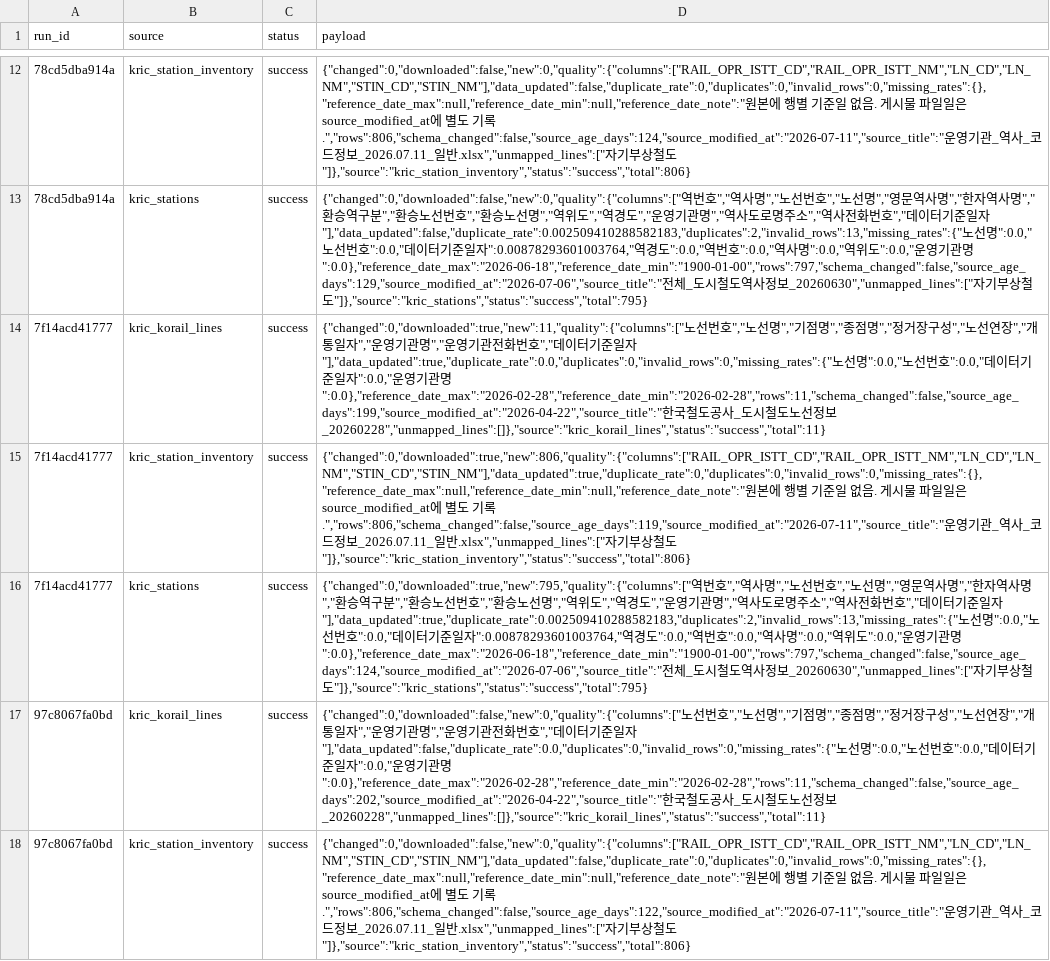
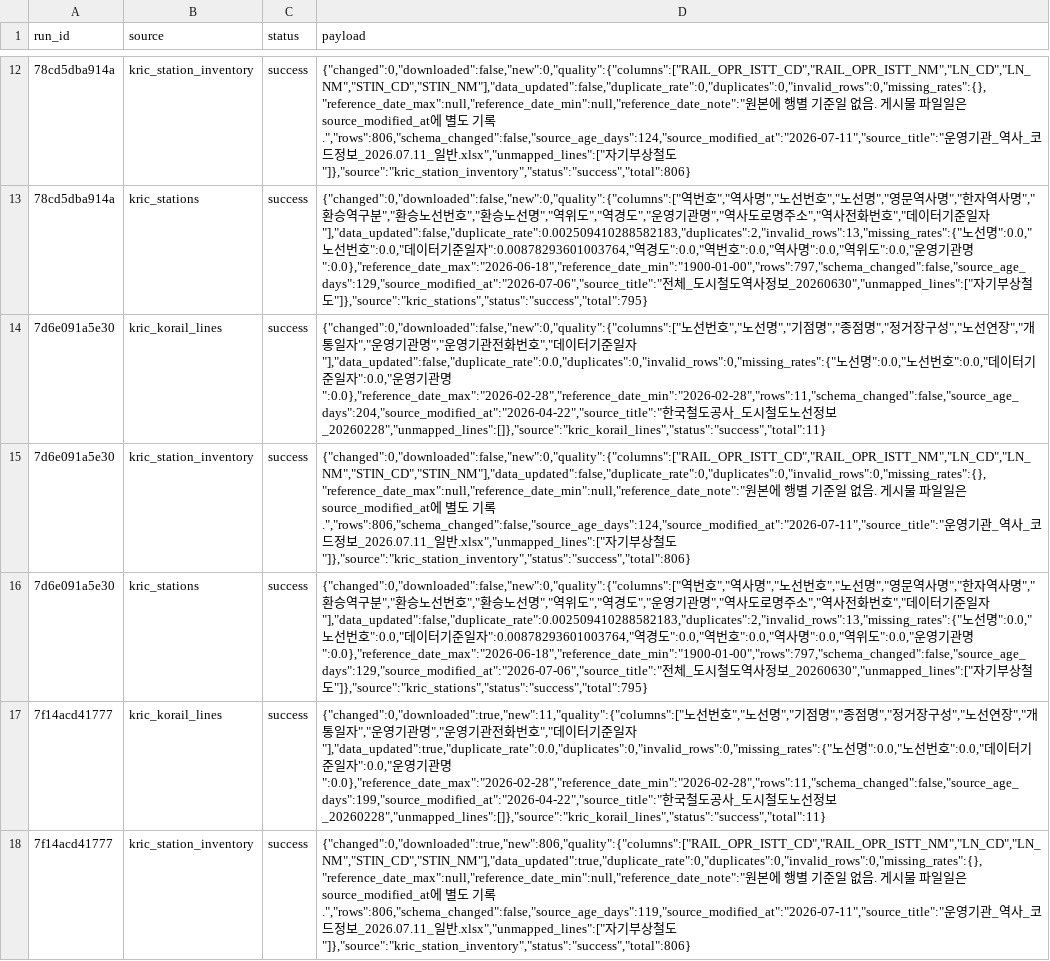
Before and after one commit to meaningGitt/Subway_crawler, a CSV file: runtime/exports/source_runs.csv, drawn as a sheet; only a part is shown, gaps mark what is left out; the shorter side is filled out with more unchanged rows; the diff names each change by its address in the sheet, - before the commit and + after, or states it on an @@ line.

```diff
--- a/runtime/exports/source_runs.csv
+++ b/runtime/exports/source_runs.csv
+row 14: 7d6e091a5e30 | kric_korail_lines | success | {"changed":0,"downloaded":false,"new":0,"quality":{"columns":["노선번호","노선명","기점명","종점명","정거장구성","노선연장","개통일자","운영기관명","운영기관전화번호","데이터기준일자"],"data_updated":false,"duplicate_rate":0.0,"duplicates":0,"invalid_rows":0,"missing_rates":{"노선명":0.0,"노선번호":0.0,"데이터기준일자":0.0,"운영기관명":0.0},"reference_date_max":"2026-02-28","reference_date_min":"2026-02-28","rows":11,"schema_changed":false,"source_age_days":204,"source_modified_at":"2026-04-22","source_title":"한국철도공사_도시철도노선정보_20260228","unmapped_lines":[]},"source":"kric_korail_lines","status":"success","total":11}
+row 15: 7d6e091a5e30 | kric_station_inventory | success | {"changed":0,"downloaded":false,"new":0,"quality":{"columns":["RAIL_OPR_ISTT_CD","RAIL_OPR_ISTT_NM","LN_CD","LN_NM","STIN_CD","STIN_NM"],"data_updated":false,"duplicate_rate":0,"duplicates":0,"invalid_rows":0,"missing_rates":{},"reference_date_max":null,"reference_date_min":null,"reference_date_note":"원본에 행별 기준일 없음. 게시물 파일일은 source_modified_at에 별도 기록.","rows":806,"schema_changed":false,"source_age_days":124,"source_modified_at":"2026-07-11","source_title":"운영기관_역사_코드정보_2026.07.11_일반.xlsx","unmapped_lines":["자기부상철도"]},"source":"kric_station_inventory","status":"success","total":806}
+row 16: 7d6e091a5e30 | kric_stations | success | {"changed":0,"downloaded":false,"new":0,"quality":{"columns":["역번호","역사명","노선번호","노선명","영문역사명","한자역사명","환승역구분","환승노선번호","환승노선명","역위도","역경도","운영기관명","역사도로명주소","역사전화번호","데이터기준일자"],"data_updated":false,"duplicate_rate":0.002509410288582183,"duplicates":2,"invalid_rows":13,"missing_rates":{"노선명":0.0,"노선번호":0.0,"데이터기준일자":0.00878293601003764,"역경도":0.0,"역번호":0.0,"역사명":0.0,"역위도":0.0,"운영기관명":0.0},"reference_date_max":"2026-06-18","reference_date_min":"1900-01-00","rows":797,"schema_changed":false,"source_age_days":129,"source_modified_at":"2026-07-06","source_title":"전체_도시철도역사정보_20260630","unmapped_lines":["자기부상철도"]},"source":"kric_stations","status":"success","total":795}
```
Also changed, not shown: runtime/exports/kric_korail_lines.csv, runtime/exports/kric_station_inventory.csv, 20 other files.
